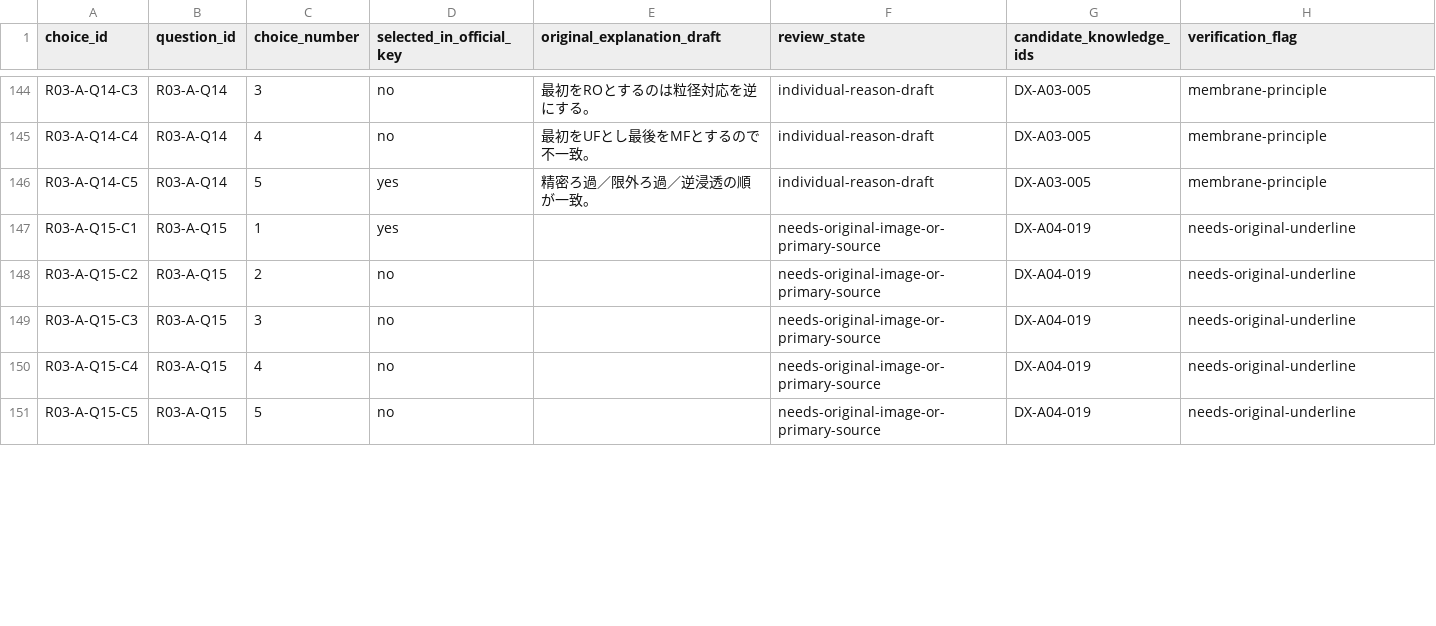
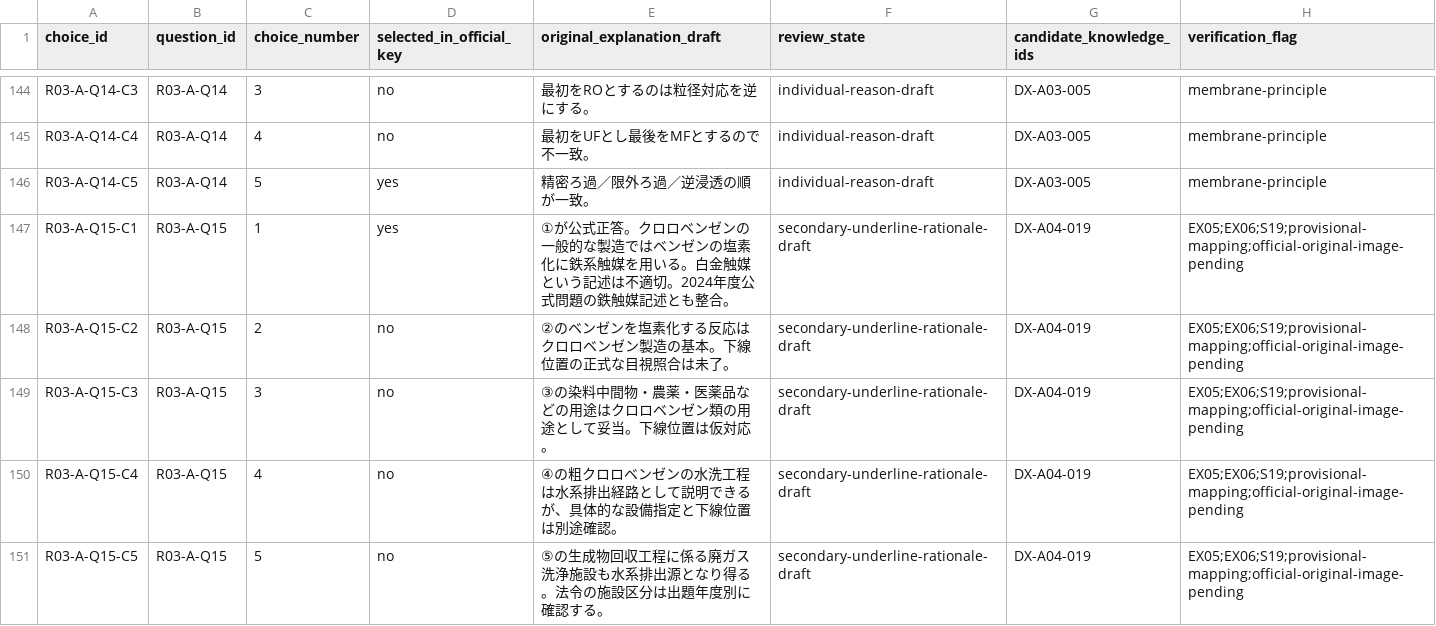
Before and after one commit to rhodanus2179/dioxin-studyware, a CSV file: docs/research/r03-choice-review.csv, drawn as a sheet; only a part is shown, gaps mark what is left out; the diff covers the shown part only.

Commit message:
docs: add 15 provisional R03 choice explanations with original-visual verification holds

```diff
--- a/docs/research/r03-choice-review.csv
+++ b/docs/research/r03-choice-review.csv
@@ -146,6 +146,6 @@
 "R03-A-Q14-C5","R03-A-Q14","5","yes","精密ろ過／限外ろ過／逆浸透の順が一致。","individual-reason-draft","DX-A03-005","membrane-principle"
-"R03-A-Q15-C1","R03-A-Q15","1","yes","","needs-original-image-or-primary-source","DX-A04-019","needs-original-underline"
-"R03-A-Q15-C2","R03-A-Q15","2","no","","needs-original-image-or-primary-source","DX-A04-019","needs-original-underline"
-"R03-A-Q15-C3","R03-A-Q15","3","no","","needs-original-image-or-primary-source","DX-A04-019","needs-original-underline"
-"R03-A-Q15-C4","R03-A-Q15","4","no","","needs-original-image-or-primary-source","DX-A04-019","needs-original-underline"
-"R03-A-Q15-C5","R03-A-Q15","5","no","","needs-original-image-or-primary-source","DX-A04-019","needs-original-underline"
+"R03-A-Q15-C1","R03-A-Q15","1","yes","①が公式正答。クロロベンゼンの一般的な製造ではベンゼンの塩素化に鉄系触媒を用いる。白金触媒という記述は不適切。2024年度公式問題の鉄触媒記述とも整合。","secondary-underline-rationale-draft","DX-A04-019","EX05;EX06;S19;provisional-mapping;official-original-image-pending"
+"R03-A-Q15-C2","R03-A-Q15","2","no","②のベンゼンを塩素化する反応はクロロベンゼン製造の基本。下線位置の正式な目視照合は未了。","secondary-underline-rationale-draft","DX-A04-019","EX05;EX06;S19;provisional-mapping;official-original-image-pending"
+"R03-A-Q15-C3","R03-A-Q15","3","no","③の染料中間物・農薬・医薬品などの用途はクロロベンゼン類の用途として妥当。下線位置は仮対応。","secondary-underline-rationale-draft","DX-A04-019","EX05;EX06;S19;provisional-mapping;official-original-image-pending"
+"R03-A-Q15-C4","R03-A-Q15","4","no","④の粗クロロベンゼンの水洗工程は水系排出経路として説明できるが、具体的な設備指定と下線位置は別途確認。","secondary-underline-rationale-draft","DX-A04-019","EX05;EX06;S19;provisional-mapping;official-original-image-pending"
+"R03-A-Q15-C5","R03-A-Q15","5","no","⑤の生成物回収工程に係る廃ガス洗浄施設も水系排出源となり得る。法令の施設区分は出題年度別に確認する。","secondary-underline-rationale-draft","DX-A04-019","EX05;EX06;S19;provisional-mapping;official-original-image-pending"
```
Also changed, not shown: 30 edited cells elsewhere in this file, docs/research/claim-evidence-audit.csv, docs/research/r03-question-review.csv, 2 other files.
